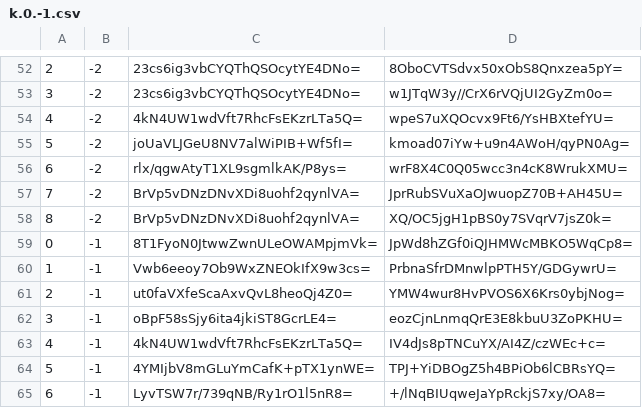
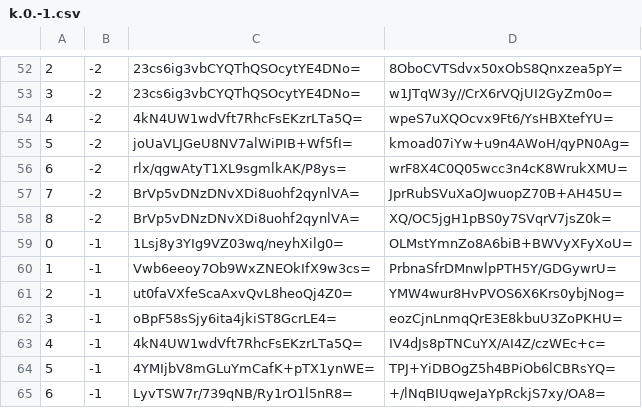
Before and after one commit to piperdeck/Fungi-Maps, a CSV file: Overworld/tiles/zoom.-1/metadata/k.0.-1.csv, drawn as a sheet; only a part is shown, gaps mark what is left out.

```diff
--- a/Overworld/tiles/zoom.-1/metadata/k.0.-1.csv
+++ b/Overworld/tiles/zoom.-1/metadata/k.0.-1.csv
@@ -58,3 +58,3 @@
 8,-2,BrVp5vDNzDNvXDi8uohf2qynlVA=,XQ/OC5jgH1pBS0y7SVqrV7jsZ0k=
-0,-1,8T1FyoN0JtwwZwnULeOWAMpjmVk=,JpWd8hZGf0iQJHMWcMBKO5WqCp8=
+0,-1,1Lsj8y3YIg9VZ03wq/neyhXilg0=,OLMstYmnZo8A6biB+BWVyXFyXoU=
 1,-1,Vwb6eeoy7Ob9WxZNEOkIfX9w3cs=,PrbnaSfrDMnwlpPTH5Y/GDGywrU=
```
Also changed, not shown: Overworld/tiles/zoom.-1/metadata/k.0.0.csv, Overworld/tiles/zoom.-2/metadata/k.0.-1.csv, 20 other files.
